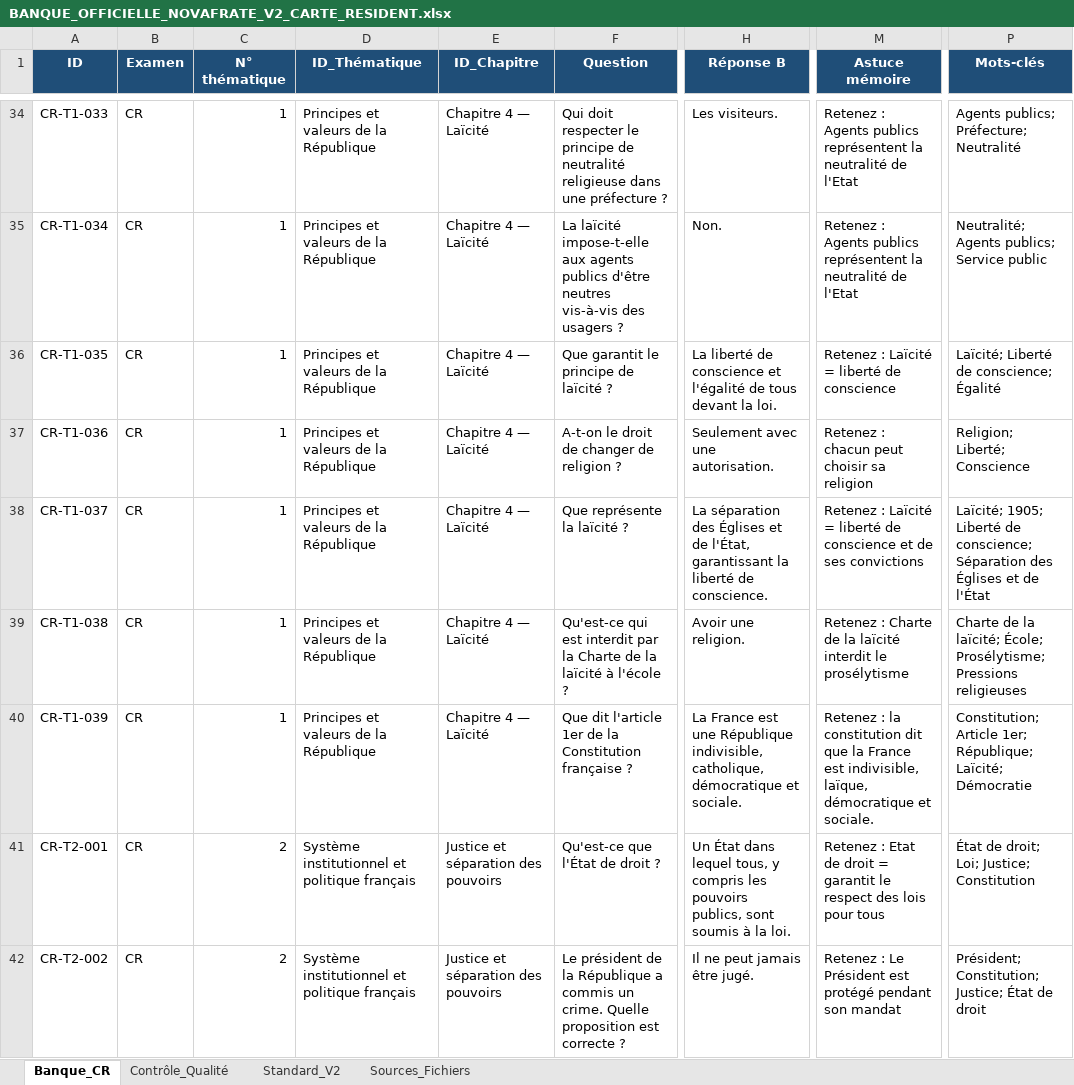
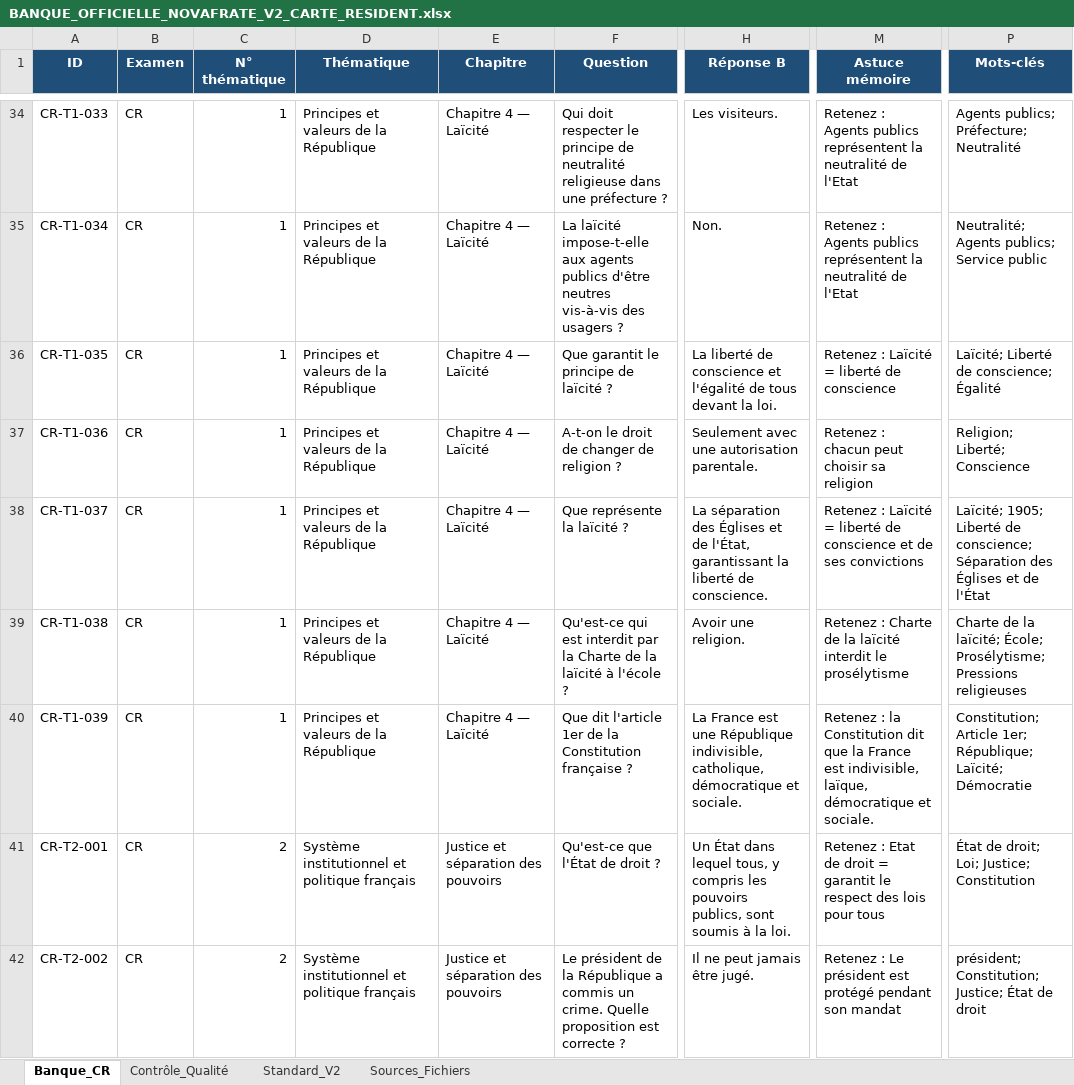
Before and after one commit to Codeurfou-sys/chatbot_civique2, an Excel workbook: sources/BANQUE_OFFICIELLE_NOVAFRATE_V2_CARTE_RESIDENT.xlsx, sheet Banque_CR, drawn as a sheet; only a part is shown, gaps mark what is left out; values as stored, in another font and other column widths than the file's, no borders; charts and pictures and conditional formats and table styles not drawn; the diff covers the shown part only; the diff names each change by its address in the sheet, - before the commit and + after, or states it on an @@ line.

```diff
--- a/sources/BANQUE_OFFICIELLE_NOVAFRATE_V2_CARTE_RESIDENT.xlsx (sheet Banque_CR)
+++ b/sources/BANQUE_OFFICIELLE_NOVAFRATE_V2_CARTE_RESIDENT.xlsx (sheet Banque_CR)
-D1: ID_Thématique
+D1: Thématique
-E1: ID_Chapitre
+E1: Chapitre
-H37 (Réponse B): Seulement avec une autorisation.
+H37 (Réponse B): Seulement avec une autorisation parentale.
-M40 (Astuce mémoire): …: la constitution dit que…
+M40 (Astuce mémoire): …: la Constitution dit que…
-M42 (Astuce mémoire): …: Le Président est protégé…
+M42 (Astuce mémoire): …: Le président est protégé…
-P42 (Mots-clés): Président; Constitution; Justice;…
+P42 (Mots-clés): président; Constitution; Justice;…
```
Also changed, not shown: 95 edited cells elsewhere in this sheet, sheet Contrôle_Qualité, charts or pictures, sources/BANQUE_OFFICIELLE_CSP.xlsx, sources/BANQUE_OFFICIELLE_NATURALISATION.xlsx, 18 other files.
